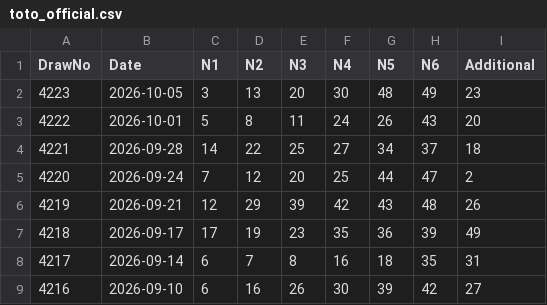
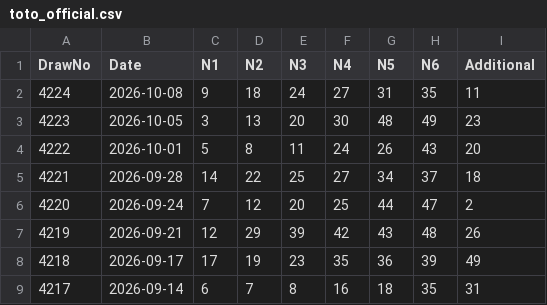
Before and after one commit to gelwuyl/totoro, a CSV file: public/toto_official.csv, drawn as a sheet; only a part is shown; the shorter side is filled out with more unchanged rows; the diff names each change by its address in the sheet, - before the commit and + after, or states it on an @@ line.

```diff
--- a/public/toto_official.csv
+++ b/public/toto_official.csv
+row 2: 4224 | 2026-10-08 | 9 | 18 | 24 | 27 | 31 | 35 | 11
```
Also changed, not shown: 1 other file.
